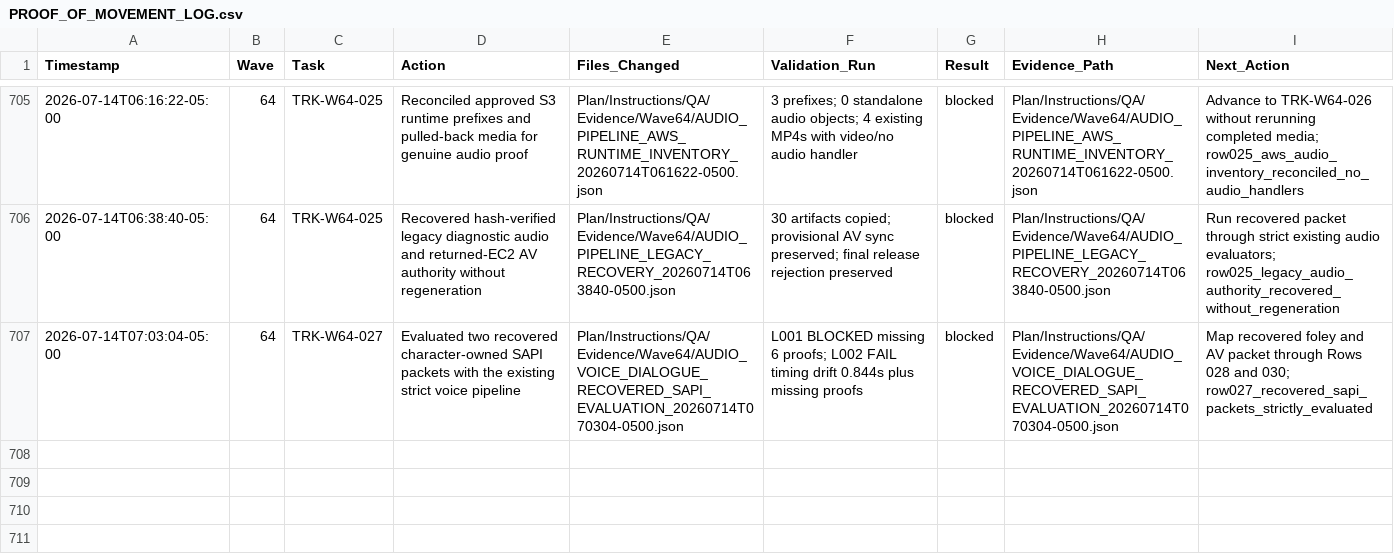
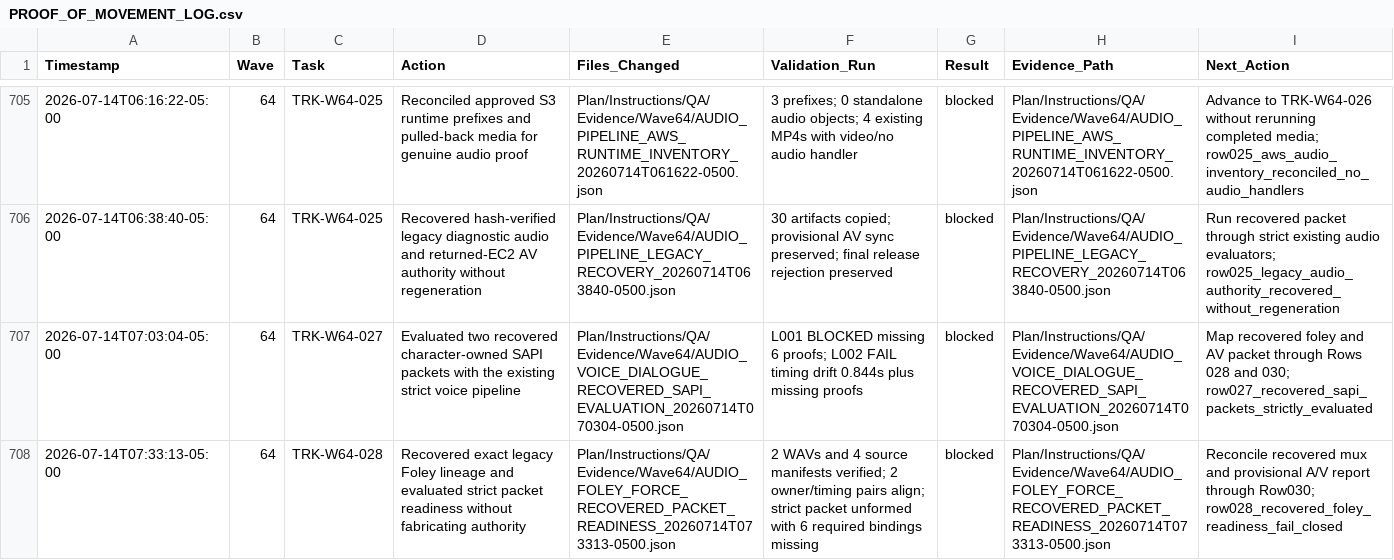
Before and after one commit to KevinSGarrett/Comfy_UI_Main, a CSV file: Plan/Instructions/Hydration_Rehydration/PROOF_OF_MOVEMENT_LOG.csv, drawn as a sheet; only a part is shown, gaps mark what is left out; the diff names each change by its address in the sheet, - before the commit and + after, or states it on an @@ line.

Commit message:
Reconcile recovered Foley readiness for Wave64 Row028

```diff
--- a/Plan/Instructions/Hydration_Rehydration/PROOF_OF_MOVEMENT_LOG.csv
+++ b/Plan/Instructions/Hydration_Rehydration/PROOF_OF_MOVEMENT_LOG.csv
+row 708: 2026-07-14T07:33:13-05:00 | 64 | TRK-W64-028 | Recovered exact legacy Foley lineage and evaluated strict packet readiness without fabricating authority | Plan/Instructions/QA/Evidence/Wave64/AUDIO_FOLEY_FORCE_RECOVERED_PACKET_READINESS_20260714T073313-0500.json | 2 WAVs and 4 source manifests verified; 2 owner/timing pairs align; strict packet unformed with 6 required bindings missing | blocked | Plan/Instructions/QA/Evidence/Wave64/AUDIO_FOLEY_FORCE_RECOVERED_PACKET_READINESS_20260714T073313-0500.json | Reconcile recovered mux and provisional A/V report through Row030; row028_recovered_foley_readiness_fail_closed
```
Also changed, not shown: Plan/Items/Waves/Wave64/WAVE64_END_TO_END_STRICT_AI_ITEM_ROWS.csv, Plan/Items/wave64_end_to_end_strict_ai_itemized_list.csv, 16 other files.
